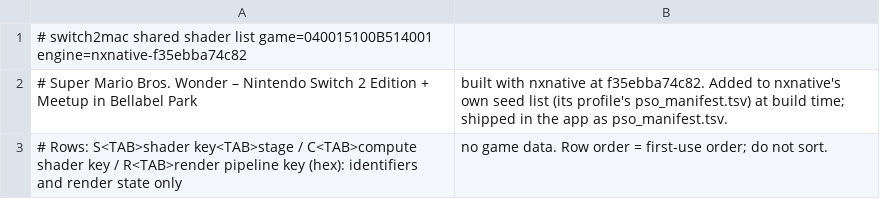
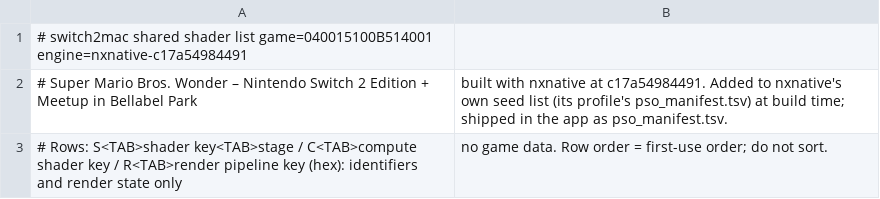
Before and after one commit to Hengle/switch2mac, a TSV file: games/super-mario-bros-wonder-nintendo-switch-2-edition-meetup-in-bellabel-park/shader_list.tsv, drawn as a sheet.

```diff
--- a/games/super-mario-bros-wonder-nintendo-switch-2-edition-meetup-in-bellabel-park/shader_list.tsv
+++ b/games/super-mario-bros-wonder-nintendo-switch-2-edition-meetup-in-bellabel-park/shader_list.tsv
@@ -1,3 +1,3 @@
-# switch2mac shared shader list	game=040015100B514001	engine=nxnative-f35ebba74c82
-# Super Mario Bros. Wonder – Nintendo Switch 2 Edition + Meetup in Bellabel Park, built with nxnative at f35ebba74c82. Added to nxnative's own seed list (its profile's pso_manifest.tsv) at build time; shipped in the app as pso_manifest.tsv.
+# switch2mac shared shader list	game=040015100B514001	engine=nxnative-c17a54984491
+# Super Mario Bros. Wonder – Nintendo Switch 2 Edition + Meetup in Bellabel Park, built with nxnative at c17a54984491. Added to nxnative's own seed list (its profile's pso_manifest.tsv) at build time; shipped in the app as pso_manifest.tsv.
 # Rows: S<TAB>shader key<TAB>stage / C<TAB>compute shader key / R<TAB>render pipeline key (hex): identifiers and render state only, no game data. Row order = first-use order; do not sort.
```
Also changed, not shown: 2 other files.
